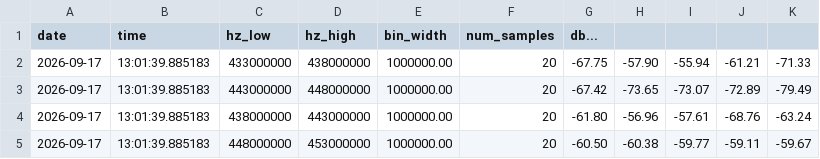
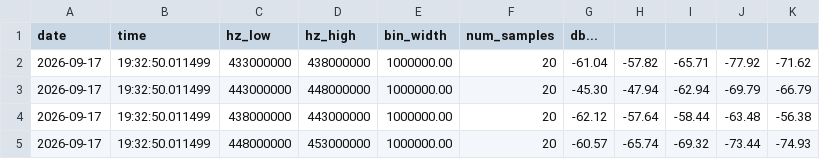
Before and after one commit to LC-Linkous/hackRF_python, a CSV file: hackrfpy/examples/sample_data/ism433_sweep.csv, drawn as a sheet.

```diff
--- a/hackrfpy/examples/sample_data/ism433_sweep.csv
+++ b/hackrfpy/examples/sample_data/ism433_sweep.csv
@@ -1,5 +1,5 @@
 date,time,hz_low,hz_high,bin_width,num_samples,db...
-2026-09-17, 13:01:39.885183, 433000000, 438000000, 1000000.00, 20, -67.75, -57.90, -55.94, -61.21, -71.33
-2026-09-17, 13:01:39.885183, 443000000, 448000000, 1000000.00, 20, -67.42, -73.65, -73.07, -72.89, -79.49
-2026-09-17, 13:01:39.885183, 438000000, 443000000, 1000000.00, 20, -61.80, -56.96, -57.61, -68.76, -63.24
-2026-09-17, 13:01:39.885183, 448000000, 453000000, 1000000.00, 20, -60.50, -60.38, -59.77, -59.11, -59.67
+2026-09-17, 19:32:50.011499, 433000000, 438000000, 1000000.00, 20, -61.04, -57.82, -65.71, -77.92, -71.62
+2026-09-17, 19:32:50.011499, 443000000, 448000000, 1000000.00, 20, -45.30, -47.94, -62.94, -69.79, -66.79
+2026-09-17, 19:32:50.011499, 438000000, 443000000, 1000000.00, 20, -62.12, -57.64, -58.44, -63.48, -56.38
+2026-09-17, 19:32:50.011499, 448000000, 453000000, 1000000.00, 20, -60.57, -65.74, -69.32, -73.44, -74.93
```
Also changed, not shown: hackrfpy/examples/sample_data/fm_sweep.csv, hackrfpy/examples/sample_data/ism915_sweep.csv, 7 other files.
